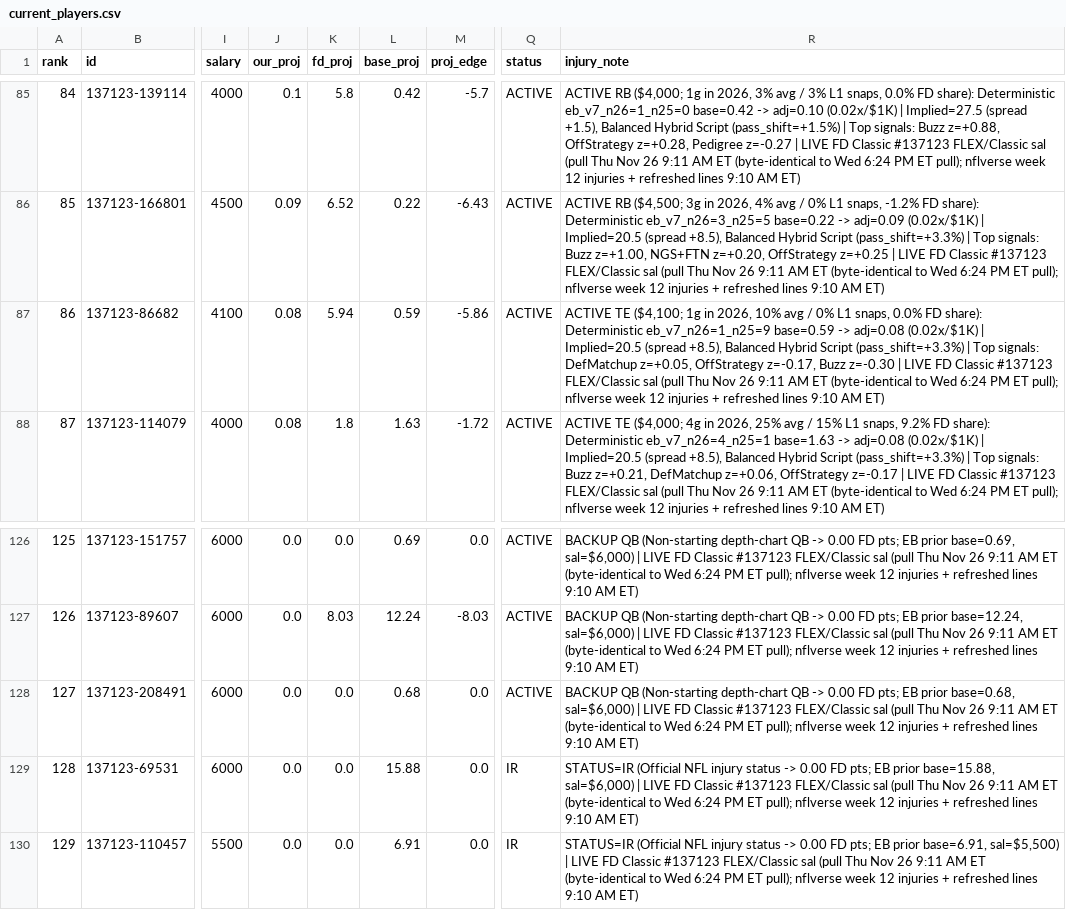
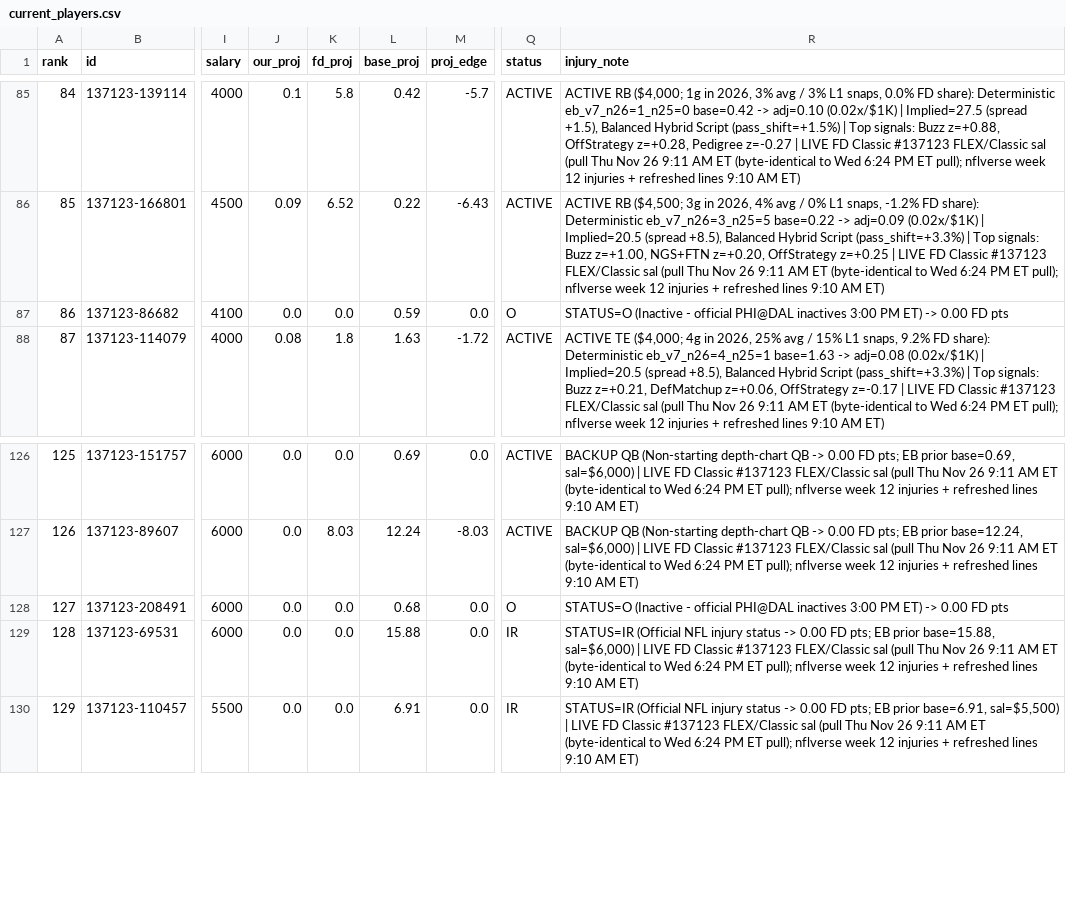
Before and after one commit to wtsarnow/fd-player-board, a CSV file: data/current_players.csv, drawn as a sheet; only a part is shown, gaps mark what is left out; the diff names each change by its address in the sheet, - before the commit and + after, or states it on an @@ line.

```diff
--- a/data/current_players.csv
+++ b/data/current_players.csv
-J87 (our_proj): 0.08
+J87 (our_proj): 0.0
-K87 (fd_proj): 5.94
+K87 (fd_proj): 0.0
-M87 (proj_edge): -5.86
+M87 (proj_edge): 0.0
-Q87 (status): ACTIVE
+Q87 (status): O
-R87 (injury_note): ACTIVE TE ($4,100; 1g in 2026, 10% avg / 0% L1 snaps, 0.0% FD share): Deterministic eb_v7_n26=1_n25=9 base=0.59 -> adj=0.08 (0.02x/$1K) | Implied=20.5 (spread +8.5), Balanced Hybrid Script (pass_shift=+3.3%) | Top signals: DefMatchup z=+0.05, OffStrategy z=-0.17, Buzz z=-0.30 | LIVE FD Classic #137123 FLEX/Classic sal (pull Thu Nov 26 9:11 AM ET (byte-identical to Wed 6:24 PM ET pull); nflverse week 12 injuries + refreshed lines 9:10 AM ET)
+R87 (injury_note): STATUS=O (Inactive - official PHI@DAL inactives 3:00 PM ET) -> 0.00 FD pts
-Q128 (status): ACTIVE
+Q128 (status): O
-R128 (injury_note): BACKUP QB (Non-starting depth-chart QB -> 0.00 FD pts; EB prior base=0.68, sal=$6,000) | LIVE FD Classic #137123 FLEX/Classic sal (pull Thu Nov 26 9:11 AM ET (byte-identical to Wed 6:24 PM ET pull); nflverse week 12 injuries + refreshed lines 9:10 AM ET)
+R128 (injury_note): STATUS=O (Inactive - official PHI@DAL inactives 3:00 PM ET) -> 0.00 FD pts
```
Also changed, not shown: data/lineups.csv, data/meta.csv, 1 other file.
